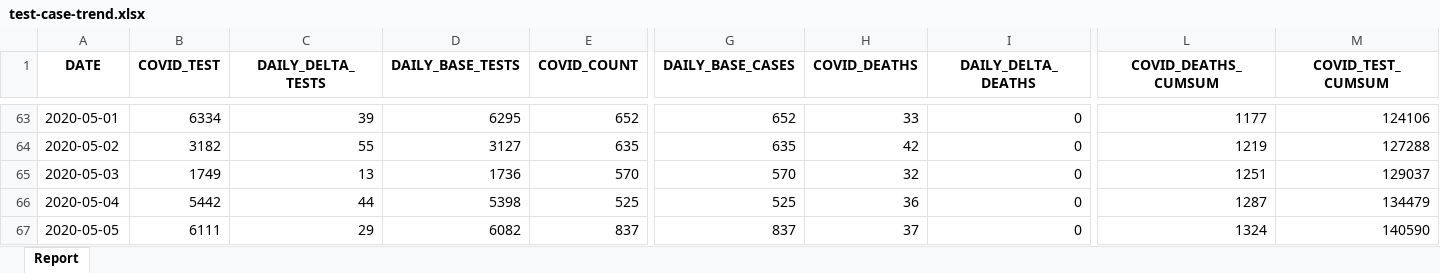
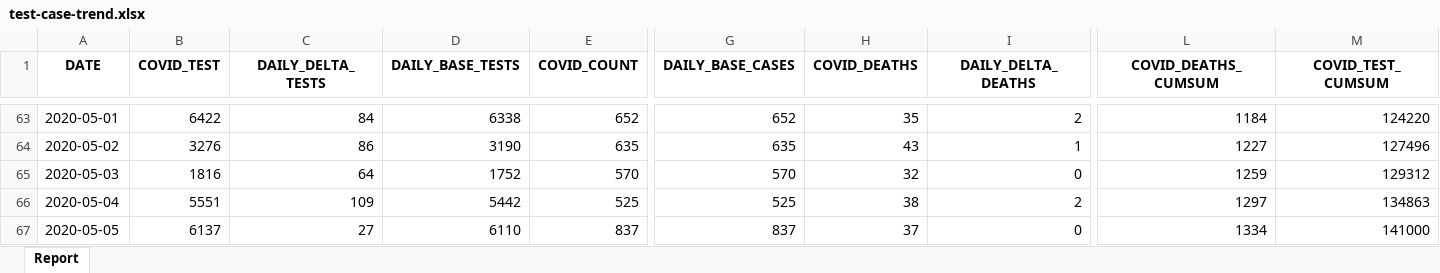
Before and after one commit to ercbk/Indiana-COVID-19-Tracker, an Excel workbook: data/test-case-trend.xlsx, sheet Report, drawn as a sheet; only a part is shown, gaps mark what is left out; values as stored, in another font and other column widths than the file's, no borders; the diff covers the shown part only; the diff names each change by its address in the sheet, - before the commit and + after, or states it on an @@ line.

```diff
--- a/data/test-case-trend.xlsx (sheet Report)
+++ b/data/test-case-trend.xlsx (sheet Report)
-B63 (COVID_TEST): 6334
+B63 (COVID_TEST): 6422
-C63 (DAILY_DELTA_TESTS): 39
+C63 (DAILY_DELTA_TESTS): 84
-D63 (DAILY_BASE_TESTS): 6295
+D63 (DAILY_BASE_TESTS): 6338
-H63 (COVID_DEATHS): 33
+H63 (COVID_DEATHS): 35
-I63 (DAILY_DELTA_DEATHS): 0
+I63 (DAILY_DELTA_DEATHS): 2
-L63 (COVID_DEATHS_CUMSUM): 1177
+L63 (COVID_DEATHS_CUMSUM): 1184
-M63 (COVID_TEST_CUMSUM): 124106
+M63 (COVID_TEST_CUMSUM): 124220
-B64 (COVID_TEST): 3182
+B64 (COVID_TEST): 3276
-C64 (DAILY_DELTA_TESTS): 55
+C64 (DAILY_DELTA_TESTS): 86
-D64 (DAILY_BASE_TESTS): 3127
+D64 (DAILY_BASE_TESTS): 3190
-H64 (COVID_DEATHS): 42
+H64 (COVID_DEATHS): 43
-I64 (DAILY_DELTA_DEATHS): 0
+I64 (DAILY_DELTA_DEATHS): 1
-L64 (COVID_DEATHS_CUMSUM): 1219
+L64 (COVID_DEATHS_CUMSUM): 1227
-M64 (COVID_TEST_CUMSUM): 127288
+M64 (COVID_TEST_CUMSUM): 127496
-B65 (COVID_TEST): 1749
+B65 (COVID_TEST): 1816
-C65 (DAILY_DELTA_TESTS): 13
+C65 (DAILY_DELTA_TESTS): 64
-D65 (DAILY_BASE_TESTS): 1736
+D65 (DAILY_BASE_TESTS): 1752
-L65 (COVID_DEATHS_CUMSUM): 1251
+L65 (COVID_DEATHS_CUMSUM): 1259
-M65 (COVID_TEST_CUMSUM): 129037
+M65 (COVID_TEST_CUMSUM): 129312
-B66 (COVID_TEST): 5442
+B66 (COVID_TEST): 5551
-C66 (DAILY_DELTA_TESTS): 44
+C66 (DAILY_DELTA_TESTS): 109
-D66 (DAILY_BASE_TESTS): 5398
+D66 (DAILY_BASE_TESTS): 5442
-H66 (COVID_DEATHS): 36
+H66 (COVID_DEATHS): 38
-I66 (DAILY_DELTA_DEATHS): 0
+I66 (DAILY_DELTA_DEATHS): 2
-L66 (COVID_DEATHS_CUMSUM): 1287
+L66 (COVID_DEATHS_CUMSUM): 1297
-M66 (COVID_TEST_CUMSUM): 134479
+M66 (COVID_TEST_CUMSUM): 134863
-B67 (COVID_TEST): 6111
+B67 (COVID_TEST): 6137
-C67 (DAILY_DELTA_TESTS): 29
+C67 (DAILY_DELTA_TESTS): 27
-D67 (DAILY_BASE_TESTS): 6082
+D67 (DAILY_BASE_TESTS): 6110
-L67 (COVID_DEATHS_CUMSUM): 1324
+L67 (COVID_DEATHS_CUMSUM): 1334
-M67 (COVID_TEST_CUMSUM): 140590
+M67 (COVID_TEST_CUMSUM): 141000
```
Also changed, not shown: 1 added row and 250 edited cells elsewhere in this sheet, 18 other files.
